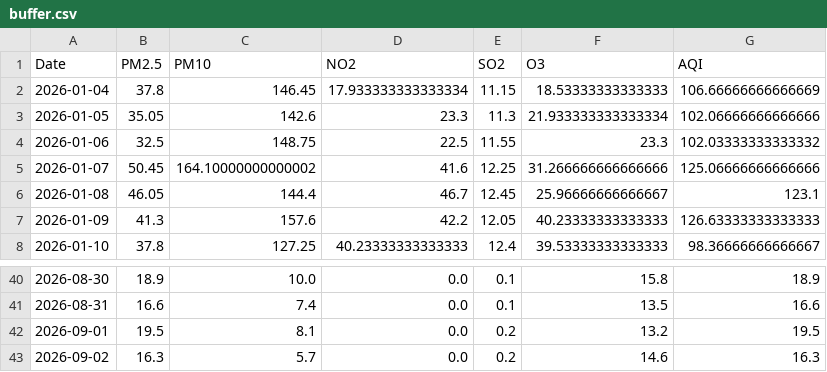
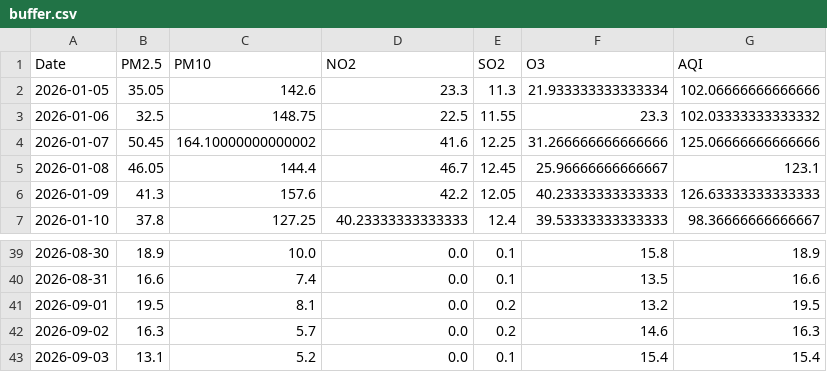
Before and after one commit to vaibhavpadhiyar/Mumbai-AQI-prediction, a CSV file: buffer.csv, drawn as a sheet; only a part is shown, gaps mark what is left out; removed rows and columns are numbered as before the commit, all else as after; the diff names each change by its address in the sheet, - before the commit and + after, or states it on an @@ line.

```diff
--- a/buffer.csv
+++ b/buffer.csv
-row 2: 2026-01-04 | 37.8 | 146.45 | 17.933333333333334 | 11.15 | 18.53333333333333 | 106.66666666666669
+row 43: 2026-09-03 | 13.1 | 5.2 | 0.0 | 0.1 | 15.4 | 15.4
```
Also changed, not shown: history_full.csv, predictions_log.csv, 1 other file.
